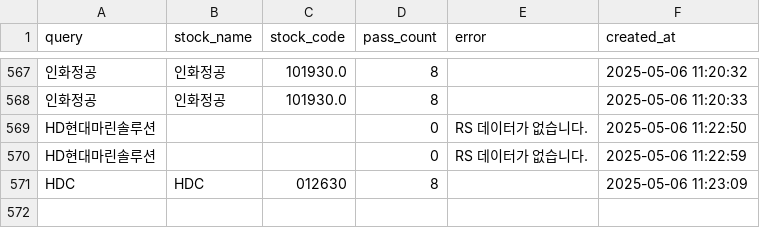
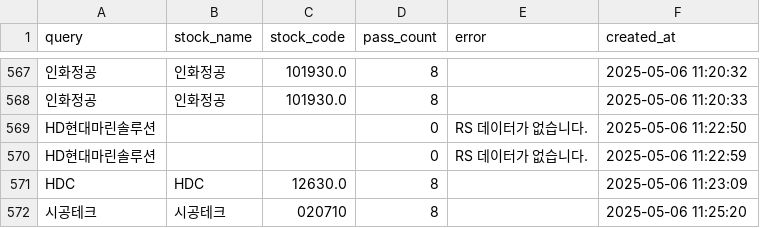
Before and after one commit to MinHoBinE/minhobin, a CSV file: data/analysis_history.csv, drawn as a sheet; only a part is shown, gaps mark what is left out.

Commit message:
Add analysis history: 시공테크

```diff
--- a/data/analysis_history.csv
+++ b/data/analysis_history.csv
@@ -570,2 +570,3 @@ HD현대마린솔루션,,,0,RS 데이터가 없습니다.,2025-05-06 11:22:50
 HD현대마린솔루션,,,0,RS 데이터가 없습니다.,2025-05-06 11:22:59
-HDC,HDC,012630,8,,2025-05-06 11:23:09
+HDC,HDC,12630.0,8,,2025-05-06 11:23:09
+시공테크,시공테크,020710,8,,2025-05-06 11:25:20
```
